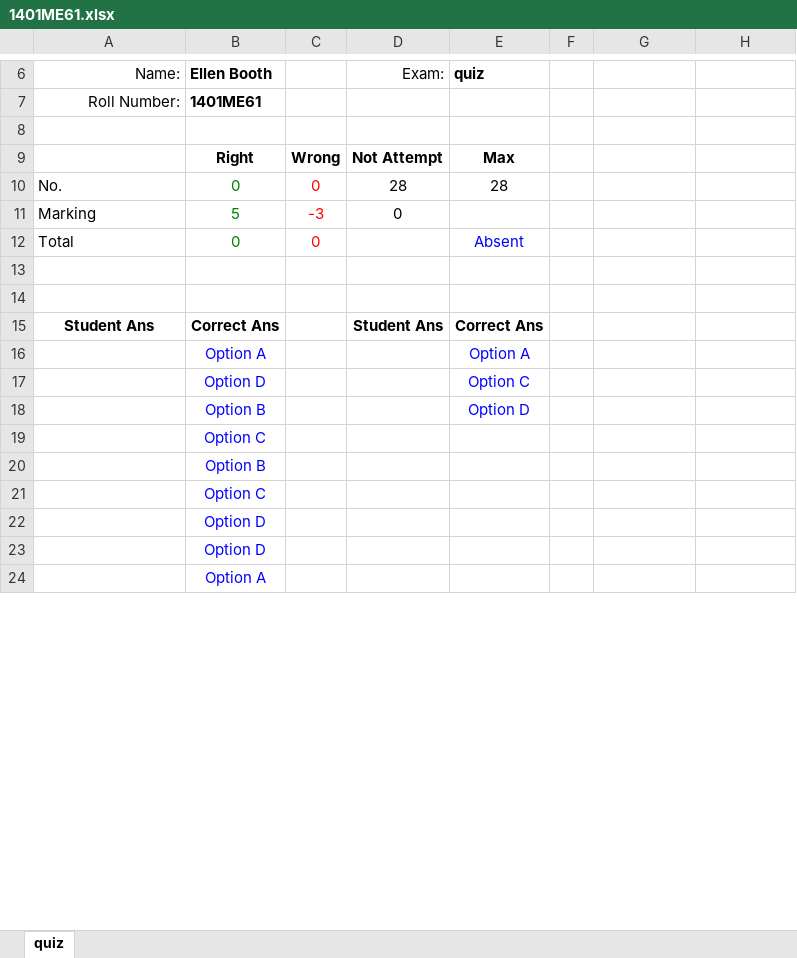
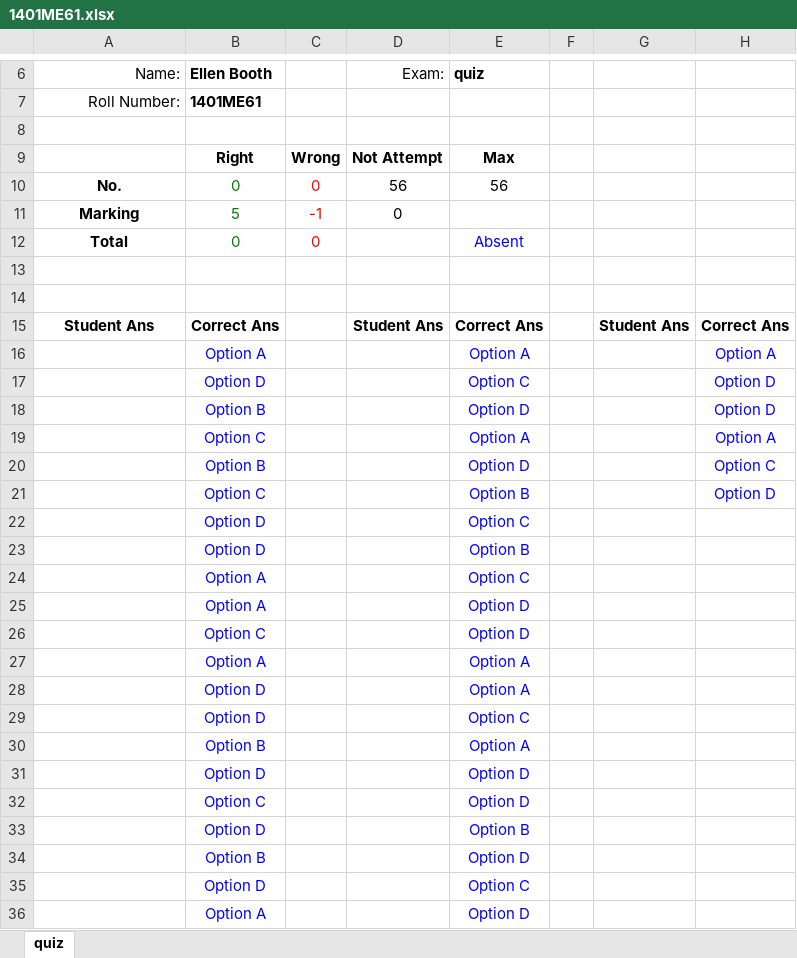
Before and after one commit to s-ayush2903/gform_quiz_resgen, an Excel workbook: ans/result/1401ME61.xlsx, sheet quiz, drawn as a sheet; only a part is shown, gaps mark what is left out; values as stored, in another font and other column widths than the file's, no borders; charts and pictures not drawn; removed rows and columns are numbered as before the commit, all else as after; the diff covers the shown part only; the diff names each change by its address in the sheet, - before the commit and + after, or states it on an @@ line.

```diff
--- a/ans/result/1401ME61.xlsx (sheet quiz)
+++ b/ans/result/1401ME61.xlsx (sheet quiz)
@@ A10:A12 bold: off → on, alignment: left → center @@
-D10 (Exam:): 28
+D10 (Exam:): 56
-E10 (quiz): 28
+E10 (quiz): 56
-C11: -3
+C11: -1
-G15: (empty)
+G15: Student Ans
-H15: (empty)
+H15: Correct Ans
+row 16:  | Option A |  |  | Option A |  |  | Option A
+row 17:  | Option D |  |  | Option C |  |  | Option D
+row 18:  | Option B |  |  | Option D |  |  | Option D
+row 19:  | Option C |  |  | Option A |  |  | Option A
+row 20:  | Option B |  |  | Option D |  |  | Option C
+row 21:  | Option C |  |  | Option B |  |  | Option D
+row 22:  | Option D |  |  | Option C
+row 23:  | Option D |  |  | Option B
+row 24:  | Option A |  |  | Option C
+row 25:  | Option A |  |  | Option D
+row 26:  | Option C |  |  | Option D
+row 28:  | Option D |  |  | Option A
+row 30:  | Option B |  |  | Option A
+row 31:  | Option D |  |  | Option D
+row 32:  | Option C |  |  | Option D
+row 33:  | Option D |  |  | Option B
-row 19:  | Option C
-row 20:  | Option B
-row 21:  | Option C
-E35 (quiz): (empty)
+E35 (quiz): Option C
-row 23:  | Option D
-E36 (quiz): (empty)
+E36 (quiz): Option D
```
Also changed, not shown: 12 removed rows and 4 edited cells elsewhere in this sheet, ans/result/1401CS15.xlsx, ans/result/1401CS40.xlsx, 15 other files.
